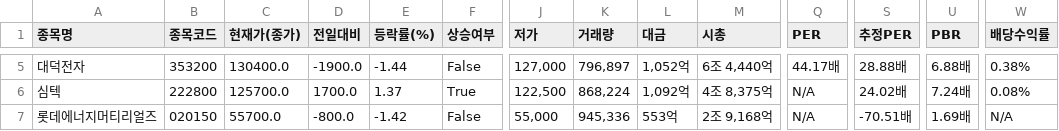
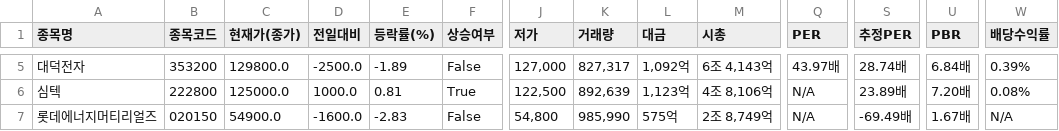
Before and after one commit to rumaaa2525/stock_collecter_Areum, a CSV file: data/전자장비와기기/2026-10-21.csv, drawn as a sheet; only a part is shown, gaps mark what is left out; the diff covers the shown part only; the diff names each change by its address in the sheet, - before the commit and + after, or states it on an @@ line.

```diff
--- a/data/전자장비와기기/2026-10-21.csv
+++ b/data/전자장비와기기/2026-10-21.csv
-C5 (현재가(종가)): 130400.0
+C5 (현재가(종가)): 129800.0
-D5 (전일대비): -1900.0
+D5 (전일대비): -2500.0
-E5 (등락률(%)): -1.44
+E5 (등락률(%)): -1.89
-K5 (거래량): 796,897
+K5 (거래량): 827,317
-L5 (대금): 1,052억
+L5 (대금): 1,092억
-M5 (시총): 6조 4,440억
+M5 (시총): 6조 4,143억
-Q5 (PER): 44.17배
+Q5 (PER): 43.97배
-S5 (추정PER): 28.88배
+S5 (추정PER): 28.74배
-U5 (PBR): 6.88배
+U5 (PBR): 6.84배
-W5 (배당수익률): 0.38%
+W5 (배당수익률): 0.39%
-C6 (현재가(종가)): 125700.0
+C6 (현재가(종가)): 125000.0
-D6 (전일대비): 1700.0
+D6 (전일대비): 1000.0
-E6 (등락률(%)): 1.37
+E6 (등락률(%)): 0.81
-K6 (거래량): 868,224
+K6 (거래량): 892,639
-L6 (대금): 1,092억
+L6 (대금): 1,123억
-M6 (시총): 4조 8,375억
+M6 (시총): 4조 8,106억
-S6 (추정PER): 24.02배
+S6 (추정PER): 23.89배
-U6 (PBR): 7.24배
+U6 (PBR): 7.20배
-C7 (현재가(종가)): 55700.0
+C7 (현재가(종가)): 54900.0
-D7 (전일대비): -800.0
+D7 (전일대비): -1600.0
-E7 (등락률(%)): -1.42
+E7 (등락률(%)): -2.83
-J7 (저가): 55,000
+J7 (저가): 54,800
-K7 (거래량): 945,336
+K7 (거래량): 985,990
-L7 (대금): 553억
+L7 (대금): 575억
-M7 (시총): 2조 9,168억
+M7 (시총): 2조 8,749억
-S7 (추정PER): -70.51배
+S7 (추정PER): -69.49배
-U7 (PBR): 1.69배
+U7 (PBR): 1.67배
```
Also changed, not shown: 148 edited cells elsewhere in this file.
